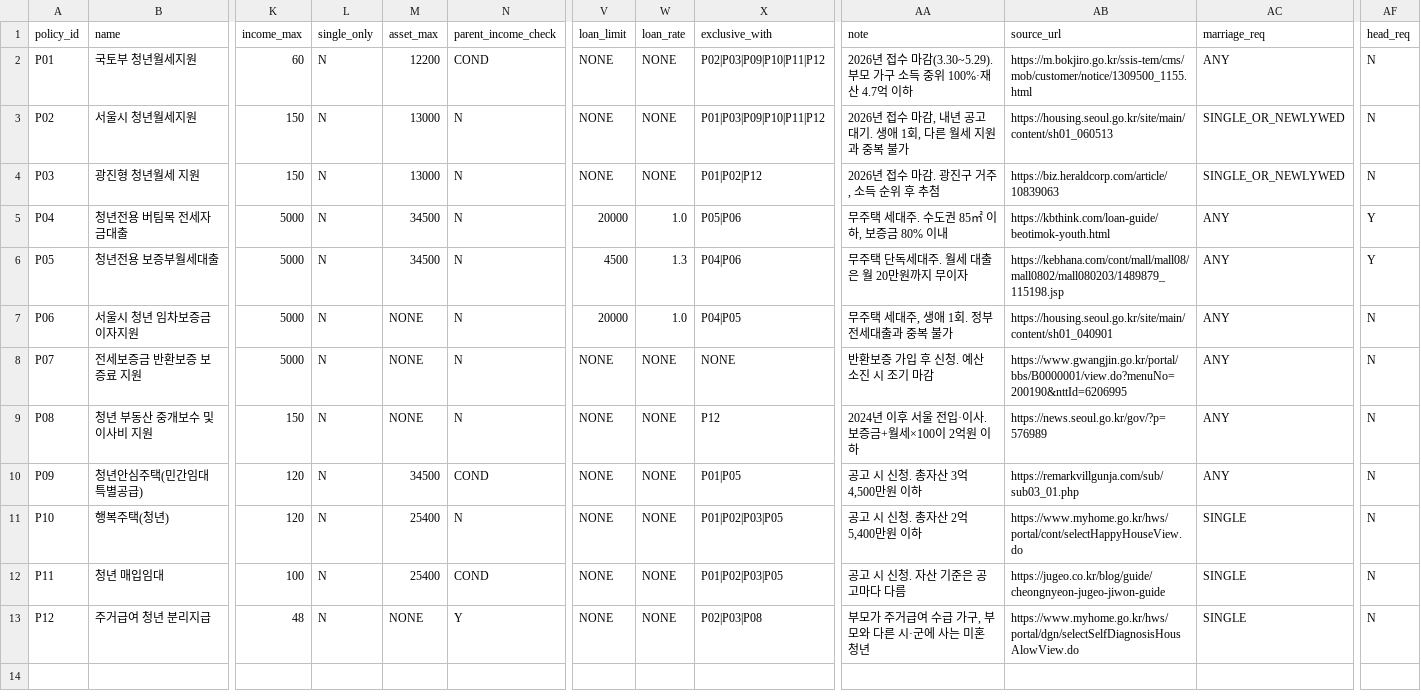
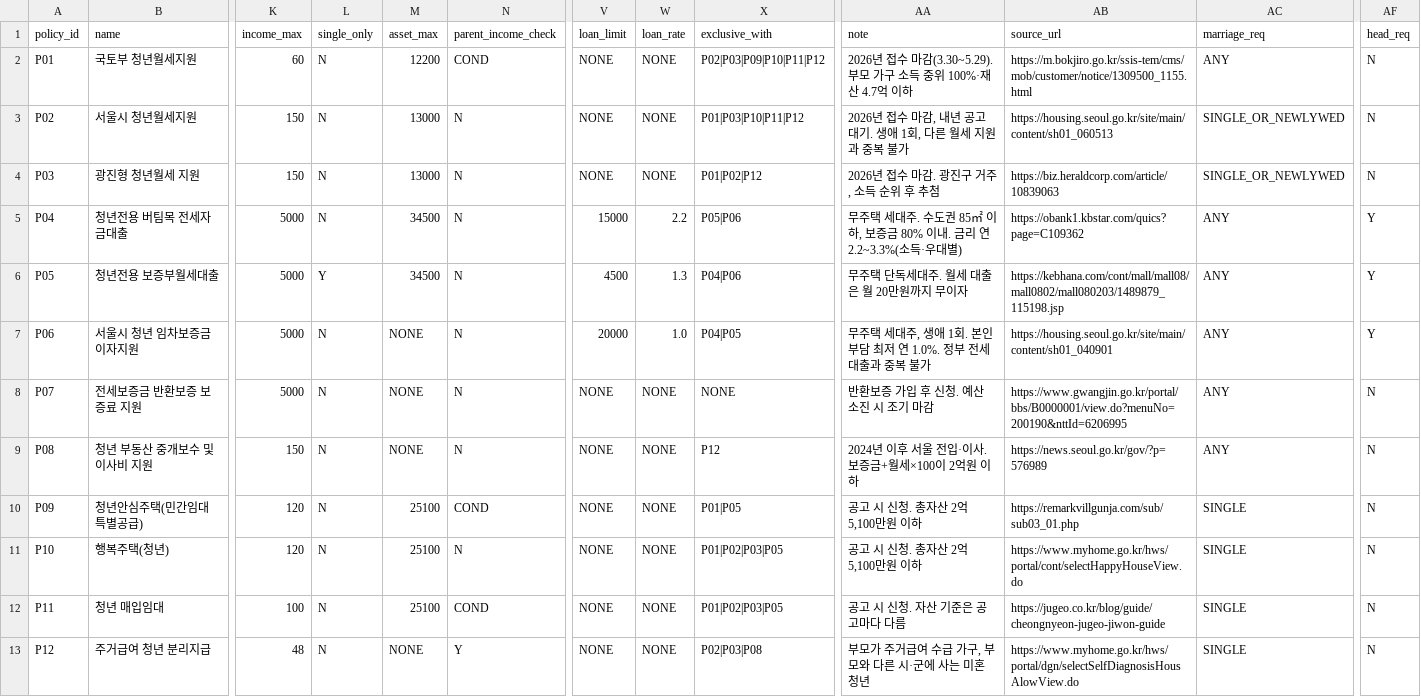
Before and after one commit to yubee925/jipguhaejo, a CSV file: data/policies.csv, drawn as a sheet; only a part is shown, gaps mark what is left out; the diff names each change by its address in the sheet, - before the commit and + after, or states it on an @@ line.

```diff
--- a/data/policies.csv
+++ b/data/policies.csv
-X3 (exclusive_with): P01|P03|P09|P10|P11|P12
+X3 (exclusive_with): P01|P03|P10|P11|P12
-V5 (loan_limit): 20000
+V5 (loan_limit): 15000
-W5 (loan_rate): 1.0
+W5 (loan_rate): 2.2
-AA5 (note): 무주택 세대주. 수도권 85㎡ 이하, 보증금 80% 이내
+AA5 (note): 무주택 세대주. 수도권 85㎡ 이하, 보증금 80% 이내. 금리 연 2.2~3.3%(소득·우대별)
-AB5 (source_url): https://kbthink.com/loan-guide/beotimok-youth.html
+AB5 (source_url): https://obank1.kbstar.com/quics?page=C109362
-L6 (single_only): N
+L6 (single_only): Y
-AA7 (note): 무주택 세대주, 생애 1회. 정부 전세대출과 중복 불가
+AA7 (note): 무주택 세대주, 생애 1회. 본인부담 최저 연 1.0%. 정부 전세대출과 중복 불가
-AF7 (head_req): N
+AF7 (head_req): Y
-M10 (asset_max): 34500
+M10 (asset_max): 25100
-AA10 (note): 공고 시 신청. 총자산 3억 4,500만원 이하
+AA10 (note): 공고 시 신청. 총자산 2억 5,100만원 이하
-AC10 (marriage_req): ANY
+AC10 (marriage_req): SINGLE
-M11:M12 (asset_max): 25400
+M11:M12 (asset_max): 25100
-AA11 (note): 공고 시 신청. 총자산 2억 5,400만원 이하
+AA11 (note): 공고 시 신청. 총자산 2억 5,100만원 이하
```
